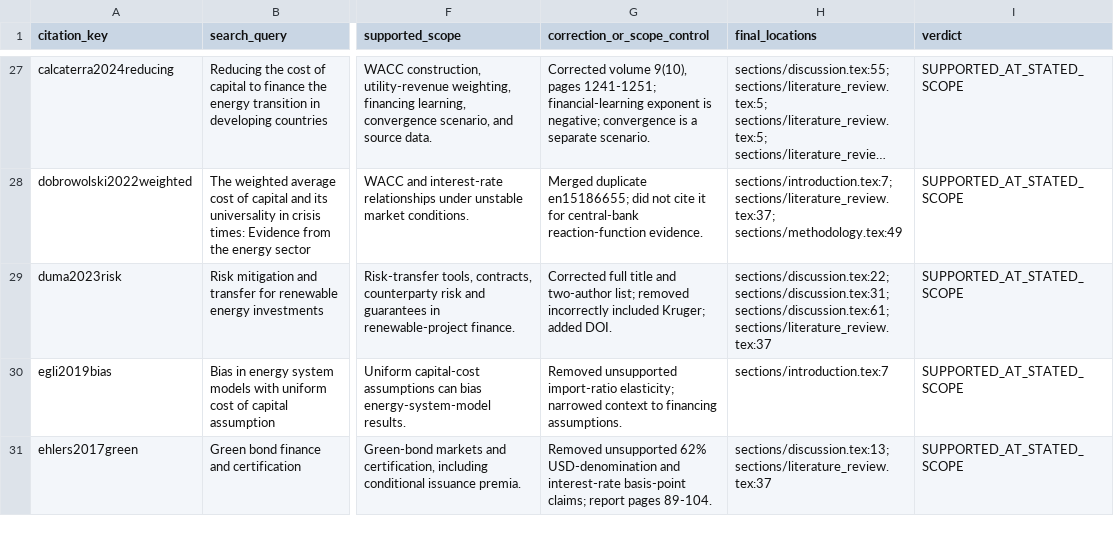
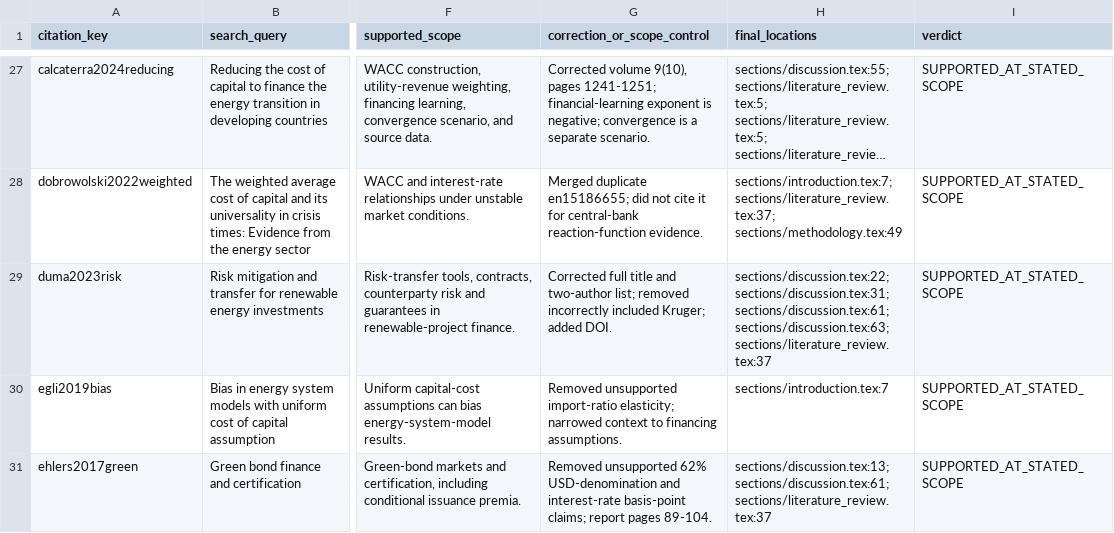
Before and after one commit to GreenComp-ERC/ImpactOfFossilFeulPrice, a CSV file: conference/ACAIT2026/audit/reference_verification.csv, drawn as a sheet; only a part is shown, gaps mark what is left out; long unchanged cells end in …; the diff covers the shown part only; the diff names each change by its address in the sheet, - before the commit and + after, or states it on an @@ line.

```diff
--- a/conference/ACAIT2026/audit/reference_verification.csv
+++ b/conference/ACAIT2026/audit/reference_verification.csv
-H29 (final_locations): …sections/discussion.tex:31; sections/discussion.tex:61; sections/literature_review.tex:37
+H29 (final_locations): …sections/discussion.tex:31; sections/discussion.tex:61; sections/discussion.tex:63; sections/literature_review.tex:37
-H31 (final_locations): sections/discussion.tex:13; sections/literature_review.tex:37
+H31 (final_locations): sections/discussion.tex:13; sections/discussion.tex:61; sections/literature_review.tex:37
```
Also changed, not shown: 5 edited cells elsewhere in this file, 30 other files.
